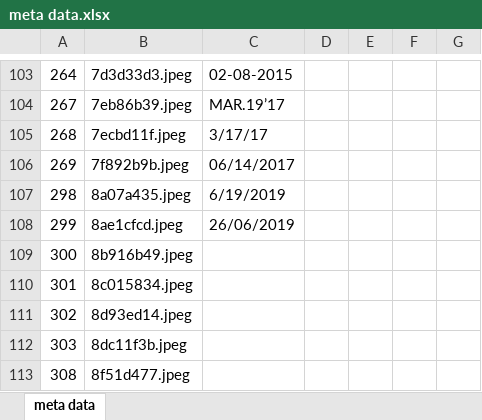
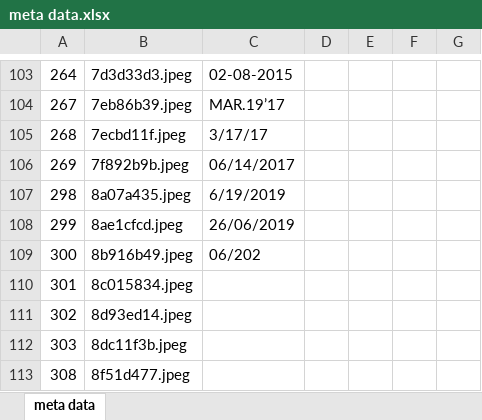
Before and after one commit to kaushil24/Reciept-Date-Extractor, an Excel workbook: meta data.xlsx, sheet meta data, drawn as a sheet; only a part is shown, gaps mark what is left out; values as stored, in another font and other column widths than the file's, no borders; charts and pictures not drawn; the diff names each change by its address in the sheet, - before the commit and + after, or states it on an @@ line.

Commit message:
Added new labels to meta data.xlsx

```diff
--- a/meta data.xlsx (sheet meta data)
+++ b/meta data.xlsx (sheet meta data)
-C109: (empty)
+C109: 06/202
```
